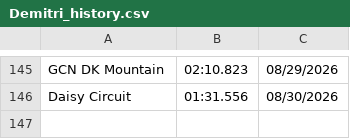
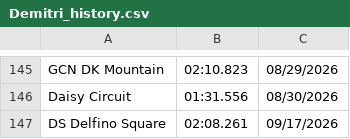
Before and after one commit to PatrickMarinich/Kartnite_Stats, a CSV file: time_trials/player_data/non_shortcut/Demitri_history.csv, drawn as a sheet; only a part is shown, gaps mark what is left out.

Commit message:
Update Player TT Times

```diff
--- a/time_trials/player_data/non_shortcut/Demitri_history.csv
+++ b/time_trials/player_data/non_shortcut/Demitri_history.csv
@@ -146 +146,2 @@ GCN DK Mountain,02:10.823,08/29/2026
 Daisy Circuit,01:31.556,08/30/2026
+DS Delfino Square,02:08.261,09/17/2026
```
Also changed, not shown: time_trials/player_data/non_shortcut/Demitri.csv, time_trials/player_data/shortcut/Demitri.csv, 1 other file.
